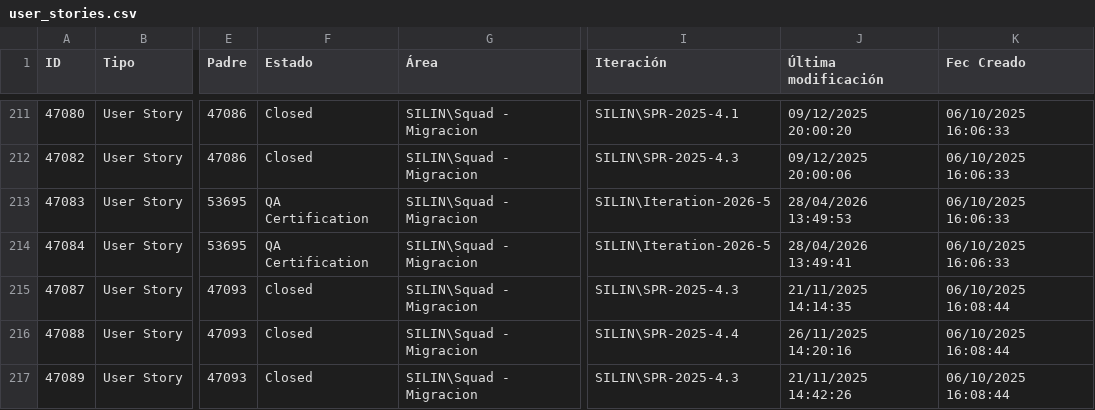
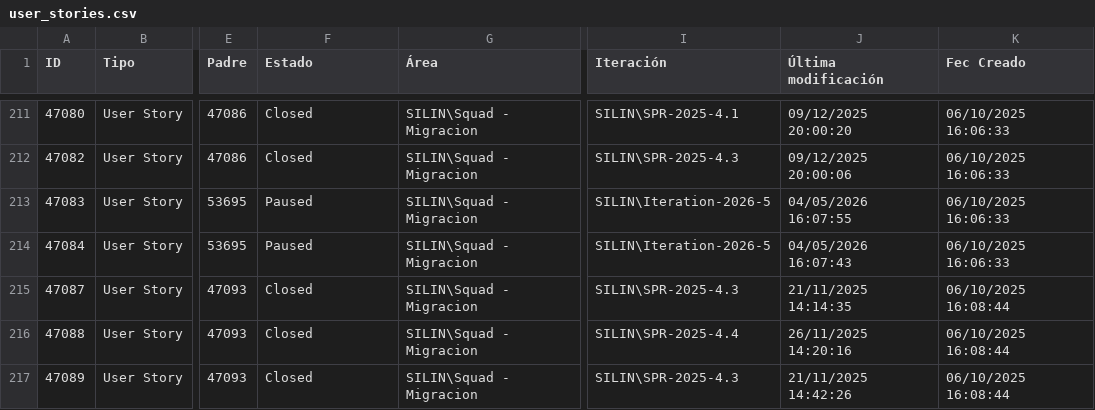
Before and after one commit to alisonfernandau-source/azure-insights-data-, a CSV file: src/data/user_stories.csv, drawn as a sheet; only a part is shown, gaps mark what is left out; the diff covers the shown part only; the diff names each change by its address in the sheet, - before the commit and + after, or states it on an @@ line.

```diff
--- a/src/data/user_stories.csv
+++ b/src/data/user_stories.csv
-F213:F214 (Estado): QA Certification
+F213:F214 (Estado): Paused
-J213 (Última modificación): 28/04/2026 13:49:53
+J213 (Última modificación): 04/05/2026 16:07:55
-J214 (Última modificación): 28/04/2026 13:49:41
+J214 (Última modificación): 04/05/2026 16:07:43
```
Also changed, not shown: 4 added rows and 37 edited cells elsewhere in this file, src/data/feature_snapshot_history.csv, 1 other file.
